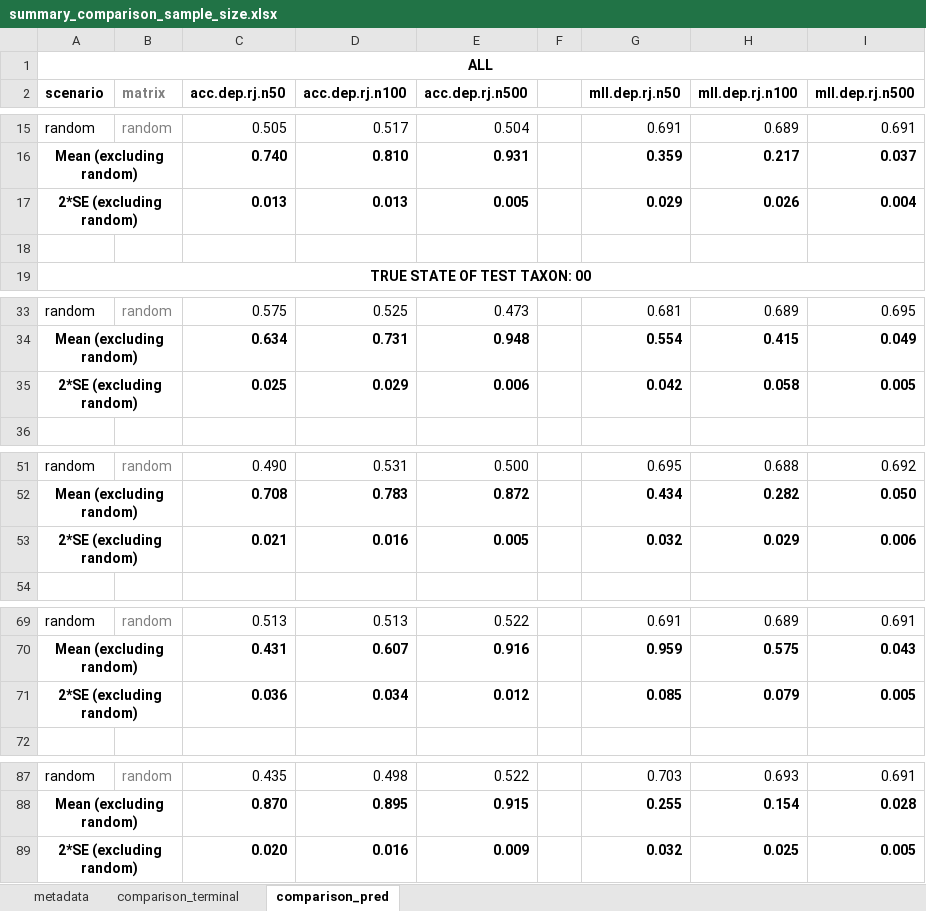
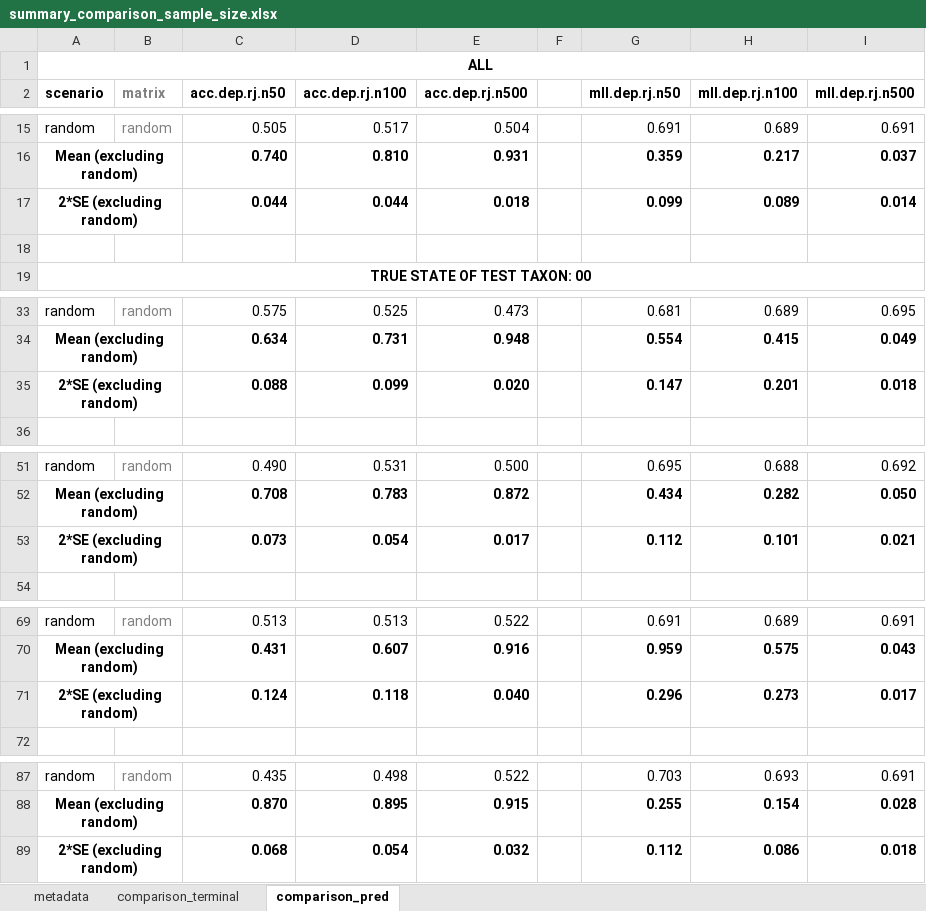
Before and after one commit to jackprall/Prall_etal.DiscretePrediction.CommunicationsBiology, an Excel workbook: 4_results_excel/summary_comparison_sample_size.xlsx, sheet comparison_pred, drawn as a sheet; only a part is shown, gaps mark what is left out; values as stored, in another font and other column widths than the file's, no borders; conditional formats not drawn; removed rows and columns are numbered as before the commit, all else as after; the diff names each change by its address in the sheet, - before the commit and + after, or states it on an @@ line.

```diff
--- a/4_results_excel/summary_comparison_sample_size.xlsx (sheet comparison_pred)
+++ b/4_results_excel/summary_comparison_sample_size.xlsx (sheet comparison_pred)
-row 17: 2*SE (excluding random) |  | 0.013 | 0.013 | 0.005 |  | 0.029 | 0.026 | 0.004
+row 17: 2*SE (excluding random) |  | 0.044 | 0.044 | 0.018 |  | 0.099 | 0.089 | 0.014
-row 35: 2*SE (excluding random) |  | 0.025 | 0.029 | 0.006 |  | 0.042 | 0.058 | 0.005
+row 35: 2*SE (excluding random) |  | 0.088 | 0.099 | 0.020 |  | 0.147 | 0.201 | 0.018
-row 53: 2*SE (excluding random) |  | 0.021 | 0.016 | 0.005 |  | 0.032 | 0.029 | 0.006
+row 53: 2*SE (excluding random) |  | 0.073 | 0.054 | 0.017 |  | 0.112 | 0.101 | 0.021
-row 71: 2*SE (excluding random) |  | 0.036 | 0.034 | 0.012 |  | 0.085 | 0.079 | 0.005
+row 71: 2*SE (excluding random) |  | 0.124 | 0.118 | 0.040 |  | 0.296 | 0.273 | 0.017
-row 89: 2*SE (excluding random) |  | 0.020 | 0.016 | 0.009 |  | 0.032 | 0.025 | 0.005
+row 89: 2*SE (excluding random) |  | 0.068 | 0.054 | 0.032 |  | 0.112 | 0.086 | 0.018
```
Also changed, not shown: sheet comparison_terminal, 4_results_excel/summary_comparison_constant_vs_variable_rates.xlsx, 4_results_excel/summary_comparison_rj_vs_nonrj.xlsx, 1 other file.
